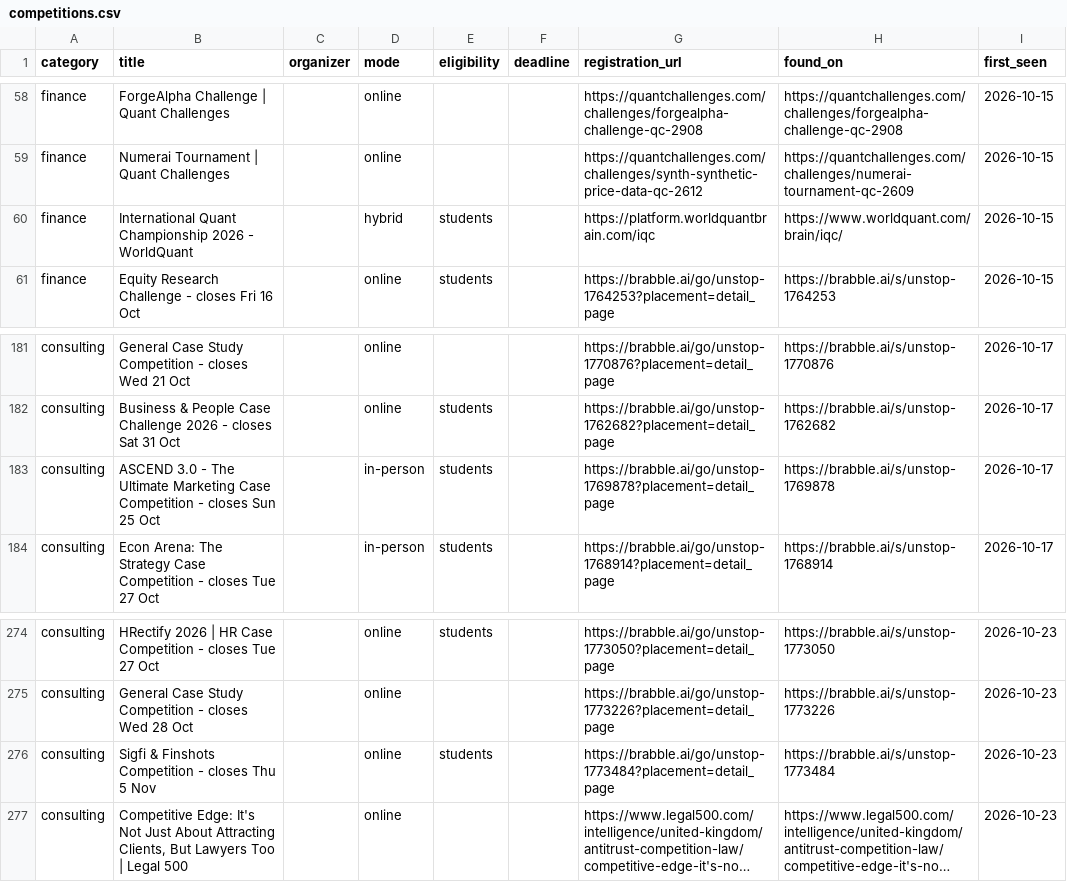
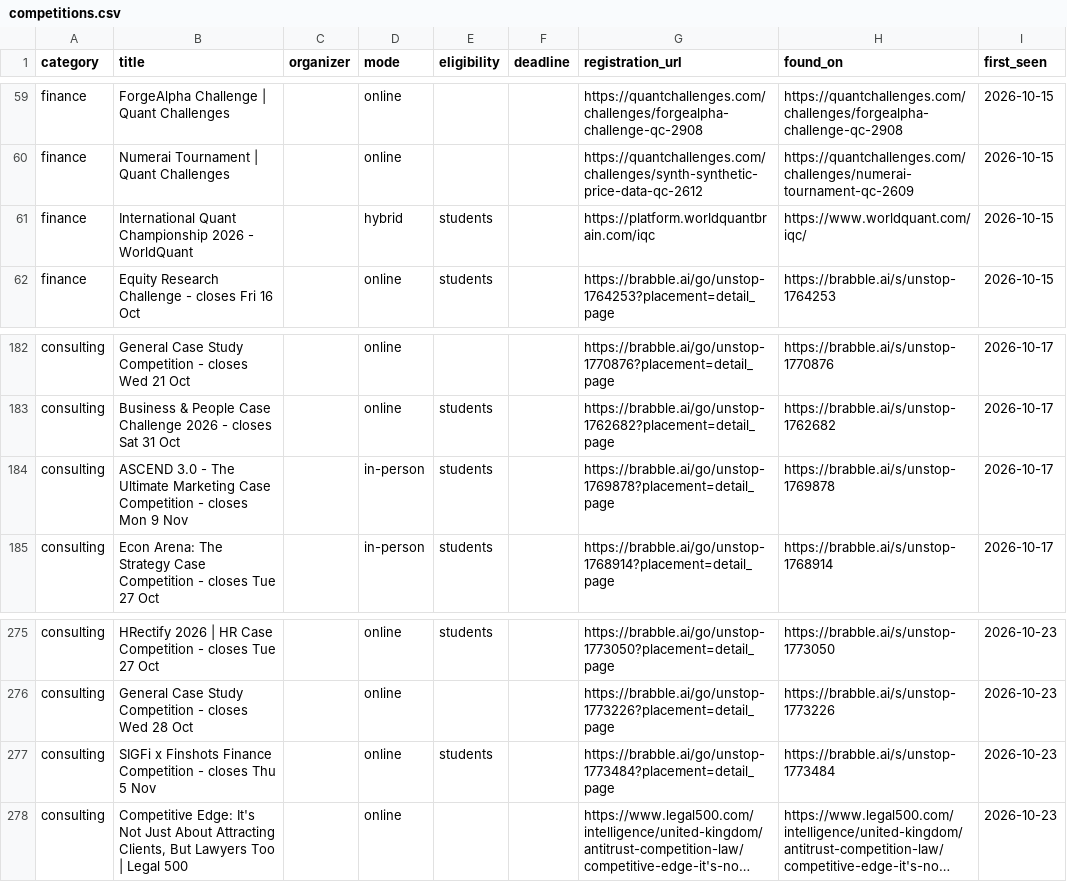
Before and after one commit to dipanshu200611-bit/comp-radar, a CSV file: data/competitions.csv, drawn as a sheet; only a part is shown, gaps mark what is left out; long unchanged cells end in …; addresses are those after the commit; the diff covers the shown part only; the diff names each change by its address in the sheet, - before the commit and + after, or states it on an @@ line.

```diff
--- a/data/competitions.csv
+++ b/data/competitions.csv
-H61 (found_on): https://www.worldquant.com/brain/iqc/
+H61 (found_on): https://www.worldquant.com/iqc/
-B184 (title): …- closes Sun 25 Oct
+B184 (title): …- closes Mon 9 Nov
-B277 (title): Sigfi & Finshots Competition -…
+B277 (title): SIGFi x Finshots Finance Competition -…
```
Also changed, not shown: 18 added rows and 2 edited cells elsewhere in this file, 3 other files.
